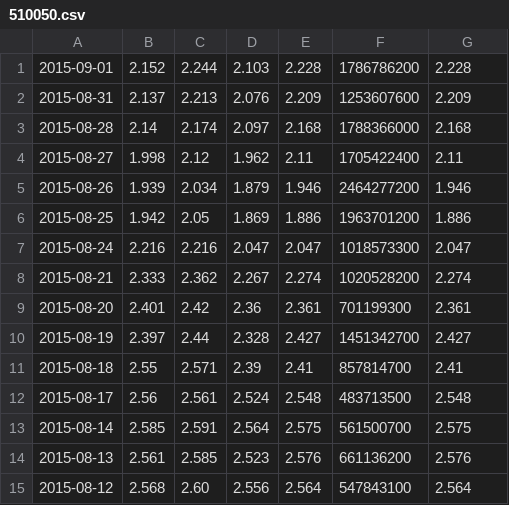
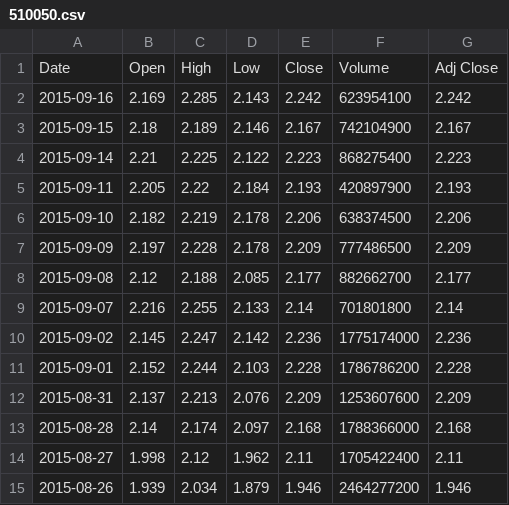
Before and after one commit to yanheven/stock_selection, a CSV file: 510050.csv, drawn as a sheet; only a part is shown; the shorter side is filled out with more unchanged rows.

```diff
--- a/510050.csv
+++ b/510050.csv
@@ -1 +1,11 @@
+Date,Open,High,Low,Close,Volume,Adj Close
+2015-09-16,2.169,2.285,2.143,2.242,623954100,2.242
+2015-09-15,2.18,2.189,2.146,2.167,742104900,2.167
+2015-09-14,2.21,2.225,2.122,2.223,868275400,2.223
+2015-09-11,2.205,2.22,2.184,2.193,420897900,2.193
+2015-09-10,2.182,2.219,2.178,2.206,638374500,2.206
+2015-09-09,2.197,2.228,2.178,2.209,777486500,2.209
+2015-09-08,2.12,2.188,2.085,2.177,882662700,2.177
+2015-09-07,2.216,2.255,2.133,2.14,701801800,2.14
+2015-09-02,2.145,2.247,2.142,2.236,1775174000,2.236
 2015-09-01,2.152,2.244,2.103,2.228,1786786200,2.228
```
Also changed, not shown: 2 other files.
